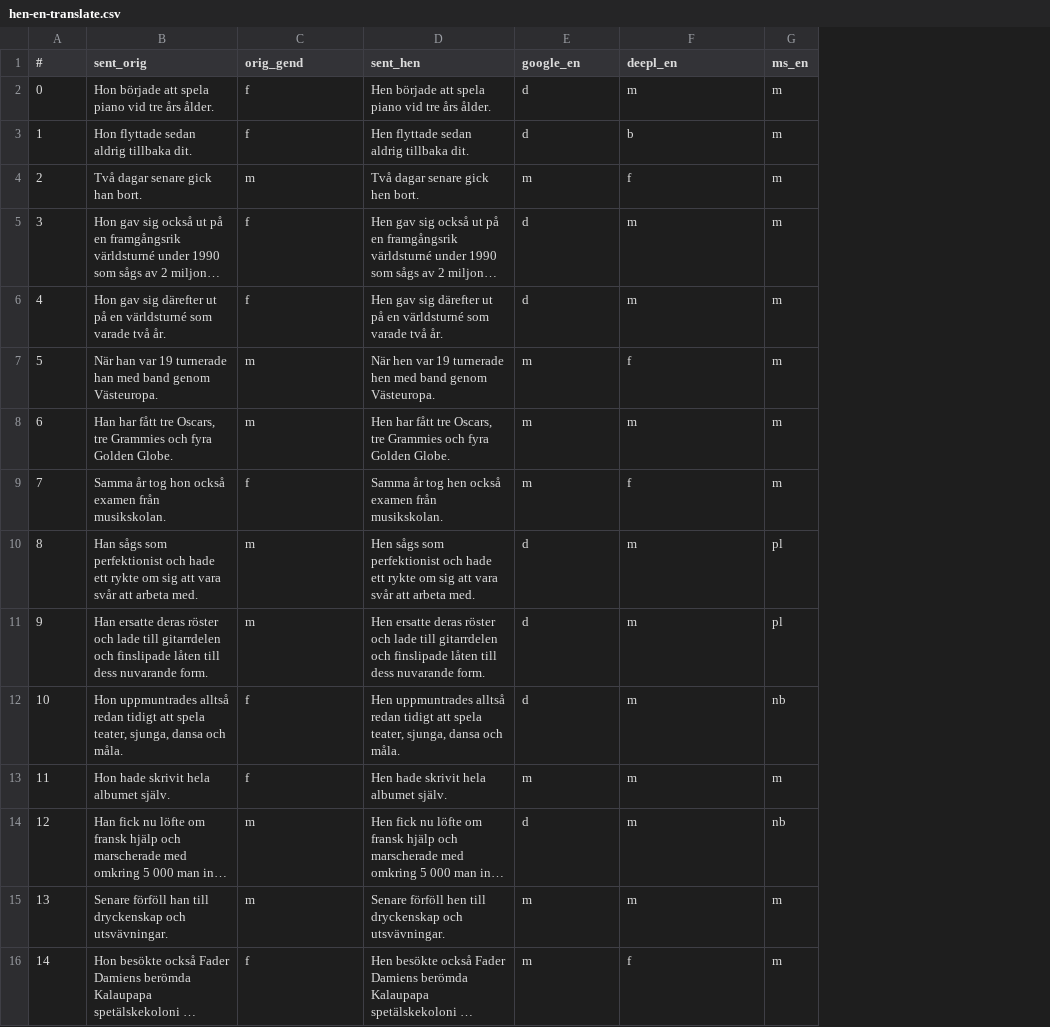
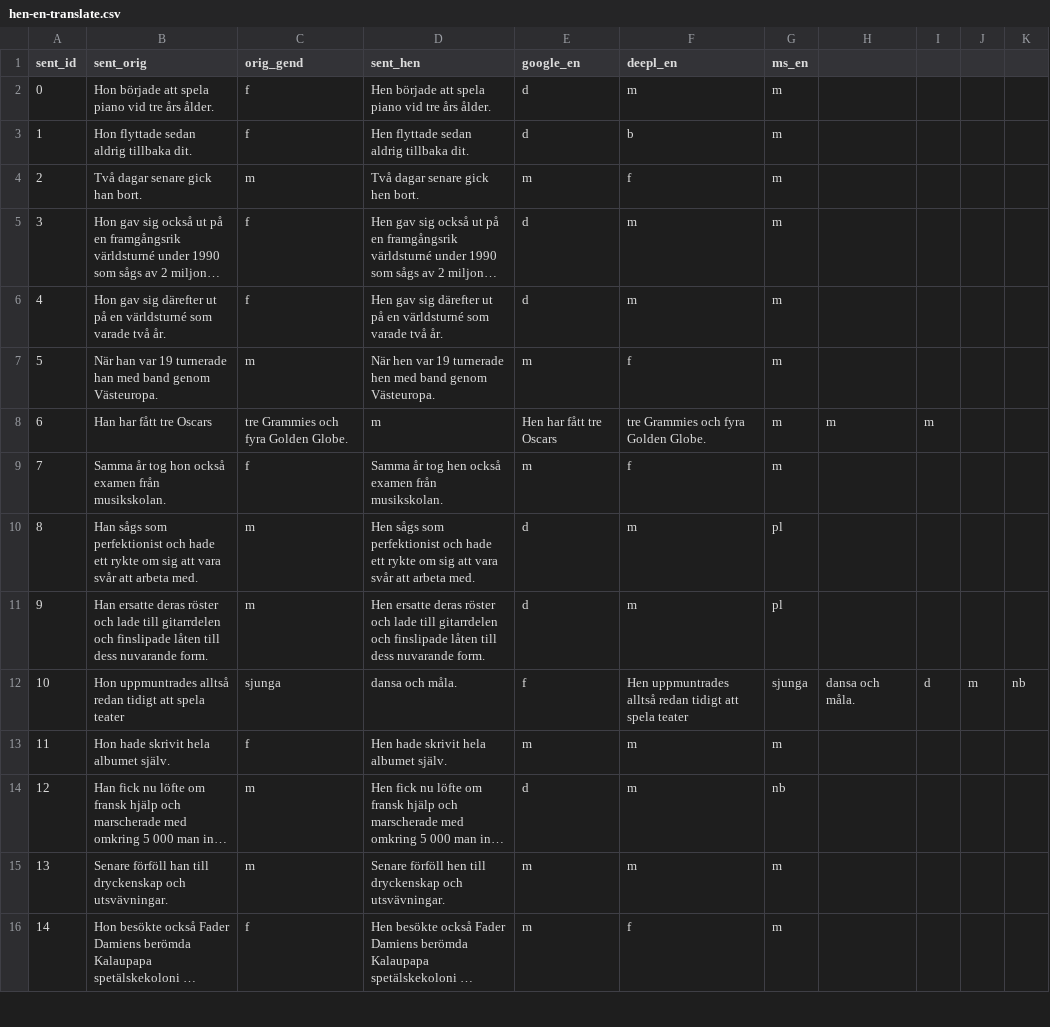
Before and after one commit to augustgw/nb-gender-mt, a CSV file: hen-en-translate.csv, drawn as a sheet; only a part is shown; long unchanged cells end in …; the diff covers the shown part only; the diff names each change by its address in the sheet, - before the commit and + after, or states it on an @@ line.

```diff
--- a/hen-en-translate.csv
+++ b/hen-en-translate.csv
+column H, rows 8-12: m |  |  |  | dansa och måla.
+column I, rows 8-12: m |  |  |  | d
+column J, row 12: m
+column K, row 12: nb
-A1: #
+A1: sent_id
-B8 (sent_orig): Han har fått tre Oscars, tre Grammies och fyra Golden Globe.
+B8 (sent_orig): Han har fått tre Oscars
-C8 (orig_gend): m
+C8 (orig_gend): tre Grammies och fyra Golden Globe.
-D8 (sent_hen): Hen har fått tre Oscars, tre Grammies och fyra Golden Globe.
+D8 (sent_hen): m
-E8 (google_en): m
+E8 (google_en): Hen har fått tre Oscars
-F8 (deepl_en): m
+F8 (deepl_en): tre Grammies och fyra Golden Globe.
-B12 (sent_orig): …att spela teater, sjunga, dansa och måla.
+B12 (sent_orig): …att spela teater
-C12 (orig_gend): f
+C12 (orig_gend): sjunga
-D12 (sent_hen): Hen uppmuntrades alltså redan tidigt att spela teater, sjunga, dansa och…
+D12 (sent_hen): dansa och…
-E12 (google_en): d
+E12 (google_en): f
-F12 (deepl_en): m
+F12 (deepl_en): Hen uppmuntrades alltså redan tidigt att spela teater
-G12 (ms_en): nb
+G12 (ms_en): sjunga
```
Also changed, not shown: 30 edited cells elsewhere in this file, 2 other files.
